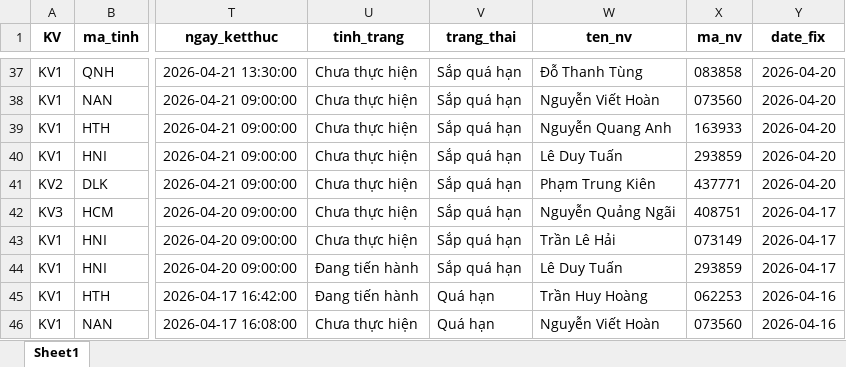
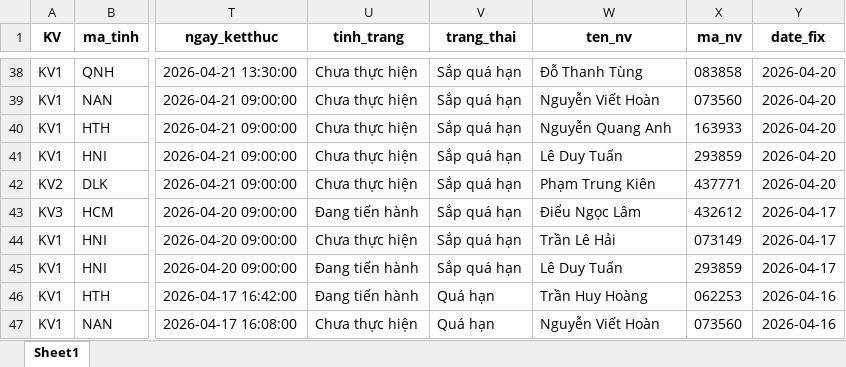
Before and after one commit to Nhunggg1612/dashboard-PAKH, an Excel workbook: data/3.R_pakh.xlsx, sheet Sheet1, drawn as a sheet; only a part is shown, gaps mark what is left out; values as stored, in another font and other column widths than the file's, no borders; addresses are those after the commit; the diff covers the shown part only; the diff names each change by its address in the sheet, - before the commit and + after, or states it on an @@ line.

```diff
--- a/data/3.R_pakh.xlsx (sheet Sheet1)
+++ b/data/3.R_pakh.xlsx (sheet Sheet1)
-U43 (tinh_trang): Chưa thực hiện
+U43 (tinh_trang): Đang tiến hành
-W43 (ten_nv): Nguyễn Quảng Ngãi
+W43 (ten_nv): Điểu Ngọc Lâm
-X43 (ma_nv): 408751
+X43 (ma_nv): 432612
```
Also changed, not shown: 2 added rows, 1 removed row and 28 edited cells elsewhere in this sheet, 5 other files.
